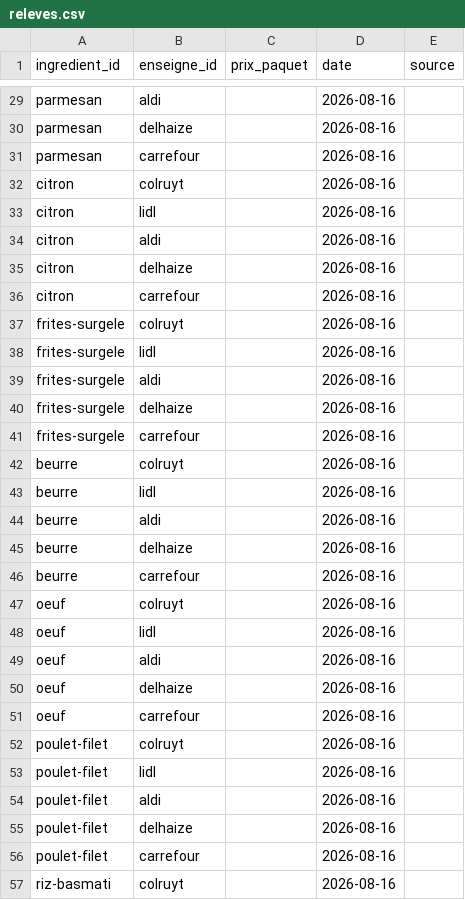
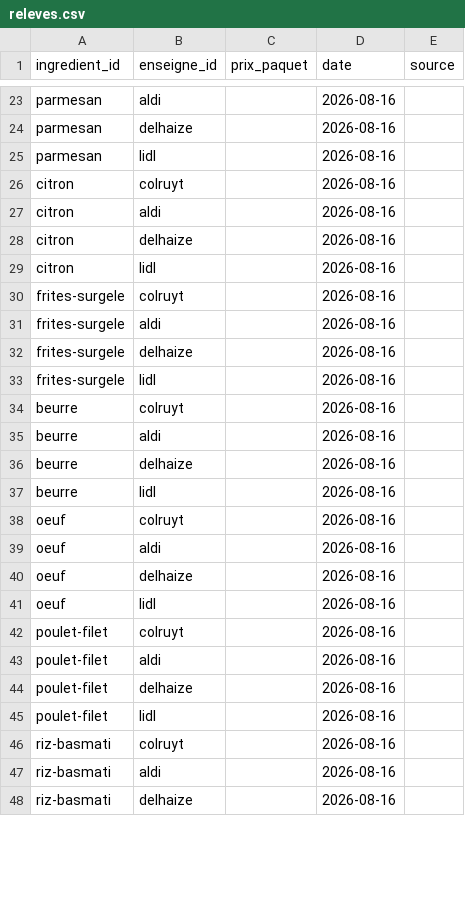
Before and after one commit to Ine4rt/mkspack, a CSV file: budgeat/data/releves.csv, drawn as a sheet; only a part is shown, gaps mark what is left out; the shorter side is filled out with more unchanged rows; the diff covers the shown part only.

```diff
--- a/budgeat/data/releves.csv
+++ b/budgeat/data/releves.csv
@@ -30,28 +24,23 @@ parmesan;aldi;;2026-08-16;
 parmesan;delhaize;;2026-08-16;
-parmesan;carrefour;;2026-08-16;
+parmesan;lidl;;2026-08-16;
 citron;colruyt;;2026-08-16;
-citron;lidl;;2026-08-16;
 citron;aldi;;2026-08-16;
 citron;delhaize;;2026-08-16;
-citron;carrefour;;2026-08-16;
+citron;lidl;;2026-08-16;
 frites-surgele;colruyt;;2026-08-16;
-frites-surgele;lidl;;2026-08-16;
 frites-surgele;aldi;;2026-08-16;
 frites-surgele;delhaize;;2026-08-16;
-frites-surgele;carrefour;;2026-08-16;
+frites-surgele;lidl;;2026-08-16;
 beurre;colruyt;;2026-08-16;
-beurre;lidl;;2026-08-16;
 beurre;aldi;;2026-08-16;
 beurre;delhaize;;2026-08-16;
-beurre;carrefour;;2026-08-16;
+beurre;lidl;;2026-08-16;
 oeuf;colruyt;;2026-08-16;
-oeuf;lidl;;2026-08-16;
 oeuf;aldi;;2026-08-16;
 oeuf;delhaize;;2026-08-16;
-oeuf;carrefour;;2026-08-16;
+oeuf;lidl;;2026-08-16;
 poulet-filet;colruyt;;2026-08-16;
-poulet-filet;lidl;;2026-08-16;
 poulet-filet;aldi;;2026-08-16;
 poulet-filet;delhaize;;2026-08-16;
-poulet-filet;carrefour;;2026-08-16;
+poulet-filet;lidl;;2026-08-16;
 riz-basmati;colruyt;;2026-08-16;
```
Also changed, not shown: 25 removed rows and 24 edited cells elsewhere in this file, 6 other files.
